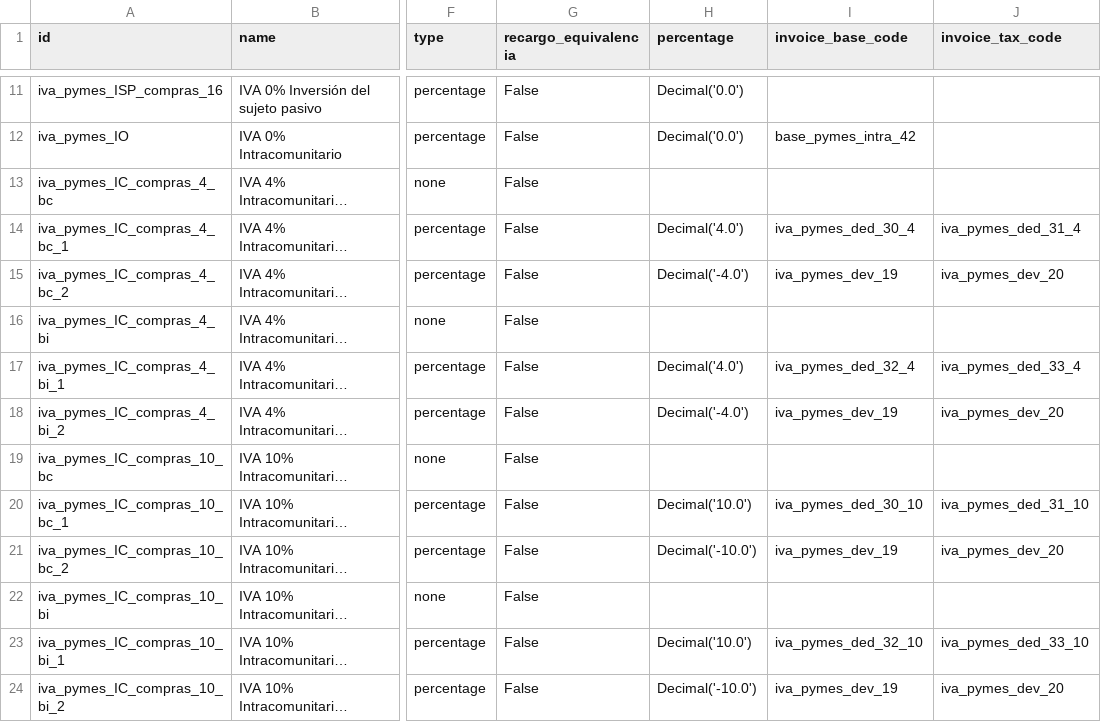
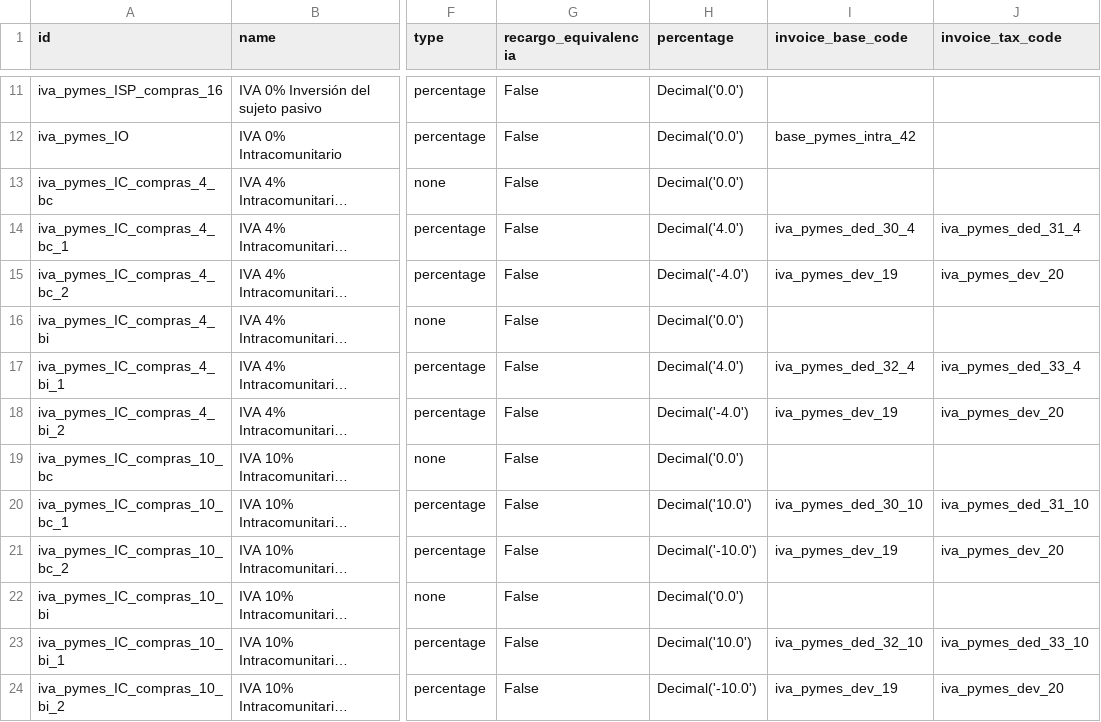
Before and after one commit to NaN-tic/tryton-account_es_csv2xml, a CSV file: tax_pymes.csv, drawn as a sheet; only a part is shown, gaps mark what is left out; long unchanged cells end in …; the diff covers the shown part only; the diff names each change by its address in the sheet, - before the commit and + after, or states it on an @@ line.

```diff
--- a/tax_pymes.csv
+++ b/tax_pymes.csv
-H13 (percentage): (empty)
+H13 (percentage): Decimal('0.0')
-H16 (percentage): (empty)
+H16 (percentage): Decimal('0.0')
-H19 (percentage): (empty)
+H19 (percentage): Decimal('0.0')
-H22 (percentage): (empty)
+H22 (percentage): Decimal('0.0')
```
Also changed, not shown: 13 edited cells elsewhere in this file, tax.csv, 2 other files.
